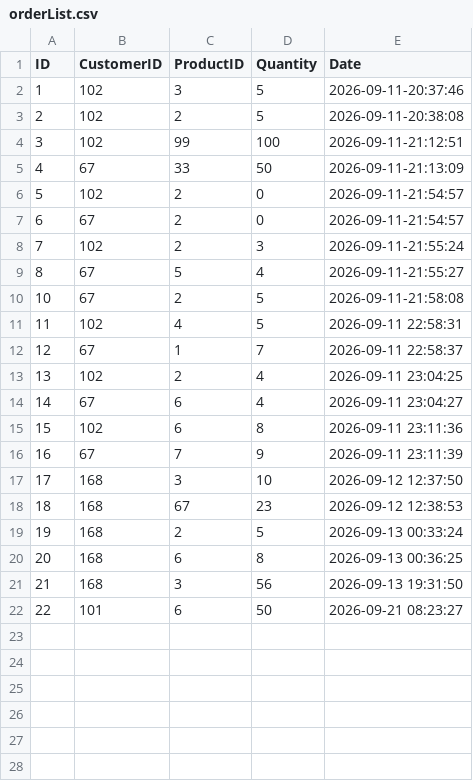
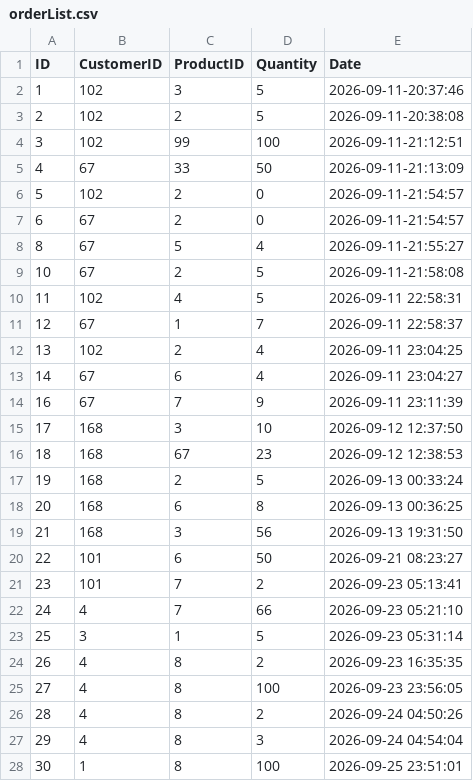
Before and after one commit to mongkulim-a07y/NGEP-CPP-Project, a CSV file: CsvFile/orderList.csv, drawn as a sheet; removed rows and columns are numbered as before the commit, all else as after; the diff names each change by its address in the sheet, - before the commit and + after, or states it on an @@ line.

```diff
--- a/CsvFile/orderList.csv
+++ b/CsvFile/orderList.csv
-row 8: 7 | 102 | 2 | 3 | 2026-09-11-21:55:24
-row 15: 15 | 102 | 6 | 8 | 2026-09-11 23:11:36
+row 21: 23 | 101 | 7 | 2 | 2026-09-23 05:13:41
+row 22: 24 | 4 | 7 | 66 | 2026-09-23 05:21:10
+row 23: 25 | 3 | 1 | 5 | 2026-09-23 05:31:14
+row 24: 26 | 4 | 8 | 2 | 2026-09-23 16:35:35
+row 25: 27 | 4 | 8 | 100 | 2026-09-23 23:56:05
+row 26: 28 | 4 | 8 | 2 | 2026-09-24 04:50:26
+row 27: 29 | 4 | 8 | 3 | 2026-09-24 04:54:04
+row 28: 30 | 1 | 8 | 100 | 2026-09-25 23:51:01
```
Also changed, not shown: CsvFile/loginHistory.csv, 3 other files.
